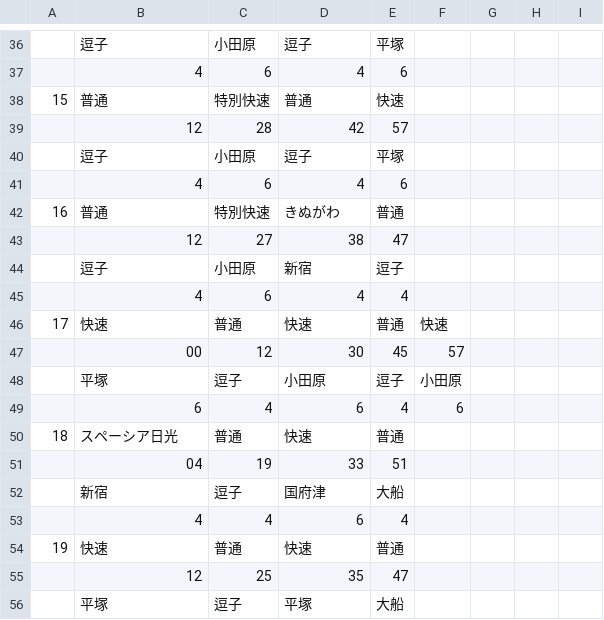
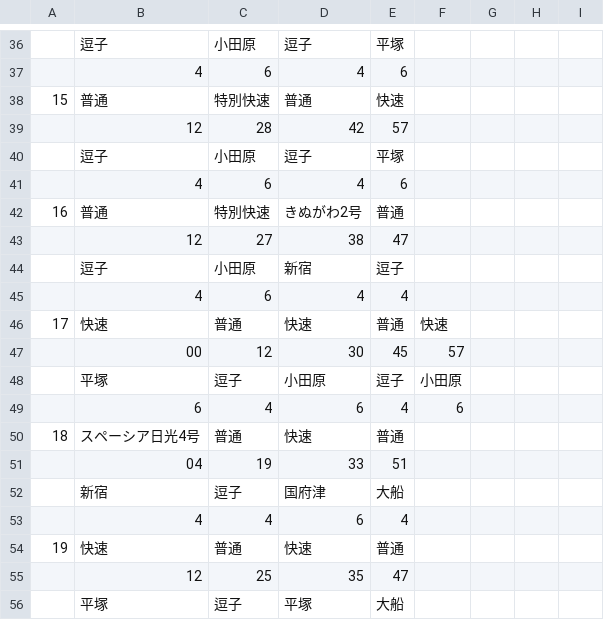
Before and after one commit to penpengrass/departure, a CSV file: csv/JRE/omiya_zushi.csv, drawn as a sheet; only a part is shown, gaps mark what is left out; the diff names each change by its address in the sheet, - before the commit and + after, or states it on an @@ line.

```diff
--- a/csv/JRE/omiya_zushi.csv
+++ b/csv/JRE/omiya_zushi.csv
-D42: きぬがわ
+D42: きぬがわ2号
-B50: スペーシア日光
+B50: スペーシア日光4号
```
Also changed, not shown: csv/JRE/omiya_takasaki.csv, csv/JRE/omiya_ueno1.csv, 7 other files.
